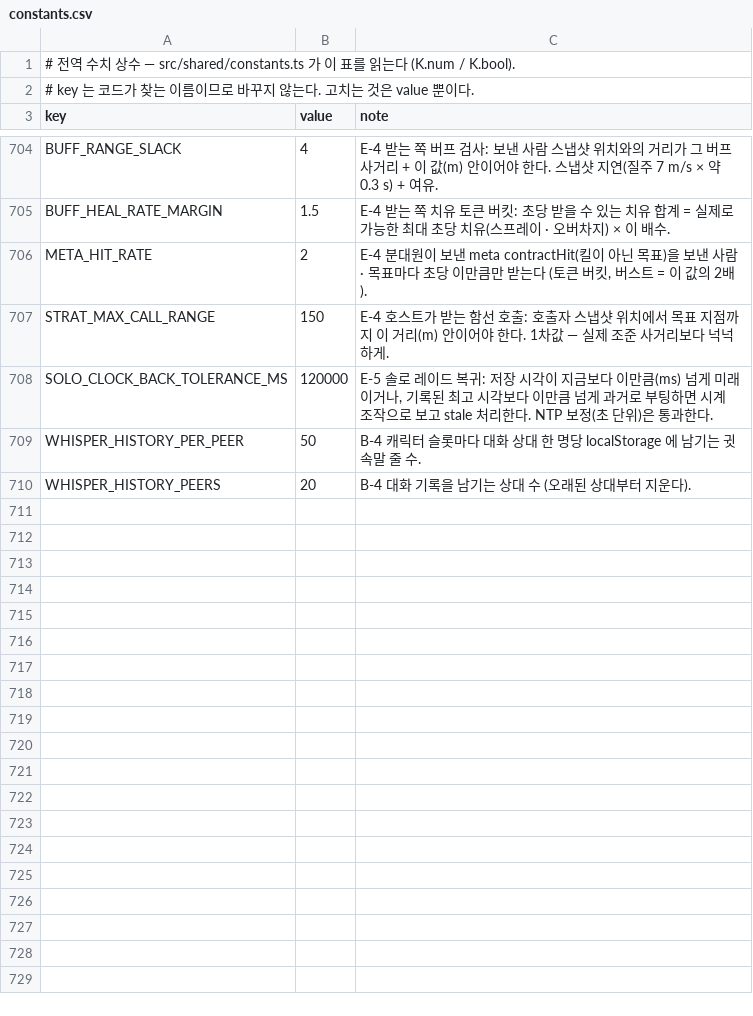
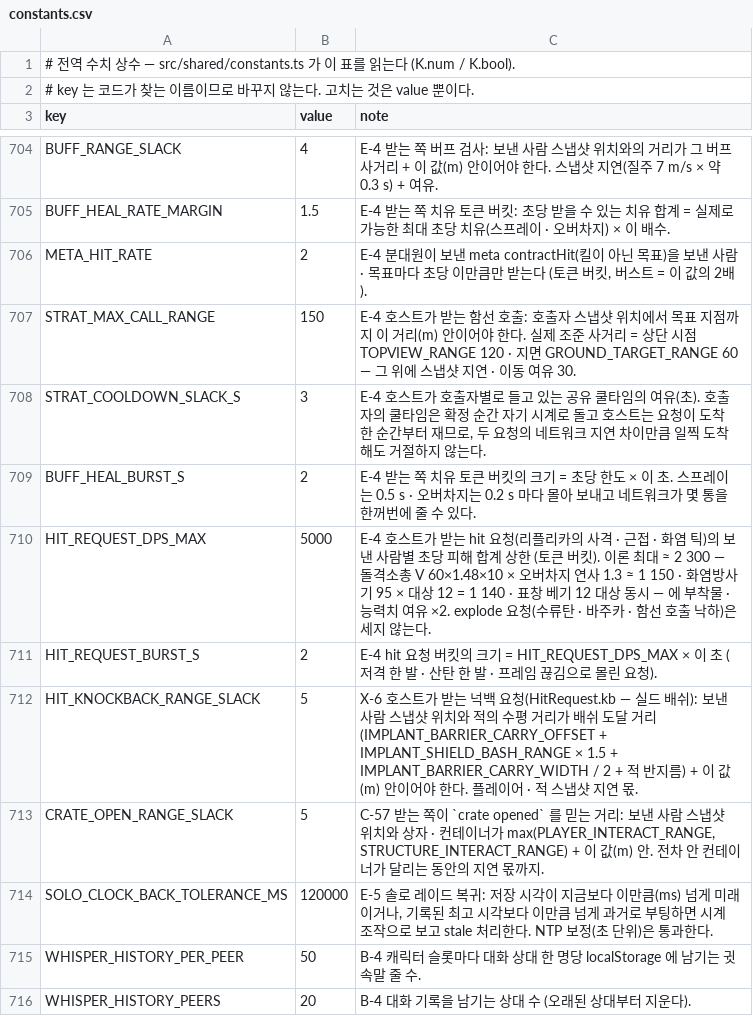
Before and after one commit to toniqat/Scavanger, a CSV file: data/constants.csv, drawn as a sheet; only a part is shown, gaps mark what is left out.

```diff
--- a/data/constants.csv
+++ b/data/constants.csv
@@ -706,3 +706,9 @@ BUFF_HEAL_RATE_MARGIN,1.5,"E-4 받는 쪽 치유 토큰 버킷: 초당 받을
 META_HIT_RATE,2,"E-4 분대원이 보낸 meta contractHit(킬이 아닌 목표)을 보낸 사람 · 목표마다 초당 이만큼만 받는다 (토큰 버킷, 버스트 = 이 값의 2배)."
-STRAT_MAX_CALL_RANGE,150,"E-4 호스트가 받는 함선 호출: 호출자 스냅샷 위치에서 목표 지점까지 이 거리(m) 안이어야 한다. 1차값 — 실제 조준 사거리보다 넉넉하게."
+STRAT_MAX_CALL_RANGE,150,"E-4 호스트가 받는 함선 호출: 호출자 스냅샷 위치에서 목표 지점까지 이 거리(m) 안이어야 한다. 실제 조준 사거리 = 상단 시점 TOPVIEW_RANGE 120 · 지면 GROUND_TARGET_RANGE 60 — 그 위에 스냅샷 지연 · 이동 여유 30."
+STRAT_COOLDOWN_SLACK_S,3,"E-4 호스트가 호출자별로 들고 있는 공유 쿨타임의 여유(초). 호출자의 쿨타임은 확정 순간 자기 시계로 돌고 호스트는 요청이 도착한 순간부터 재므로, 두 요청의 네트워크 지연 차이만큼 일찍 도착해도 거절하지 않는다."
+BUFF_HEAL_BURST_S,2,"E-4 받는 쪽 치유 토큰 버킷의 크기 = 초당 한도 × 이 초. 스프레이는 0.5 s · 오버차지는 0.2 s 마다 몰아 보내고 네트워크가 몇 통을 한꺼번에 줄 수 있다."
+HIT_REQUEST_DPS_MAX,5000,"E-4 호스트가 받는 hit 요청(리플리카의 사격 · 근접 · 화염 틱)의 보낸 사람별 초당 피해 합계 상한 (토큰 버킷). 이론 최대 ≈ 2 300 — 돌격소총 V 60×1.48×10 × 오버차지 연사 1.3 ≈ 1 150 · 화염방사기 95 × 대상 12 = 1 140 · 표창 베기 12 대상 동시 — 에 부착물 · 능력치 여유 ×2. explode 요청(수류탄 · 바주카 · 함선 호출 낙하)은 세지 않는다."
+HIT_REQUEST_BURST_S,2,"E-4 hit 요청 버킷의 크기 = HIT_REQUEST_DPS_MAX × 이 초 (저격 한 발 · 산탄 한 발 · 프레임 끊김으로 몰린 요청)."
+HIT_KNOCKBACK_RANGE_SLACK,5,"X-6 호스트가 받는 넉백 요청(HitRequest.kb — 실드 배쉬): 보낸 사람 스냅샷 위치와 적의 수평 거리가 배쉬 도달 거리(IMPLANT_BARRIER_CARRY_OFFSET + IMPLANT_SHIELD_BASH_RANGE × 1.5 + IMPLANT_BARRIER_CARRY_WIDTH / 2 + 적 반지름) + 이 값(m) 안이어야 한다. 플레이어 · 적 스냅샷 지연 몫."
+CRATE_OPEN_RANGE_SLACK,5,"C-57 받는 쪽이 `crate opened` 를 믿는 거리: 보낸 사람 스냅샷 위치와 상자 · 컨테이너가 max(PLAYER_INTERACT_RANGE, STRUCTURE_INTERACT_RANGE) + 이 값(m) 안. 전차 안 컨테이너가 달리는 동안의 지연 몫까지."
 SOLO_CLOCK_BACK_TOLERANCE_MS,120000,"E-5 솔로 레이드 복귀: 저장 시각이 지금보다 이만큼(ms) 넘게 미래이거나, 기록된 최고 시각보다 이만큼 넘게 과거로 부팅하면 시계 조작으로 보고 stale 처리한다. NTP 보정(초 단위)은 통과한다."
```
Also changed, not shown: 40 other files.
